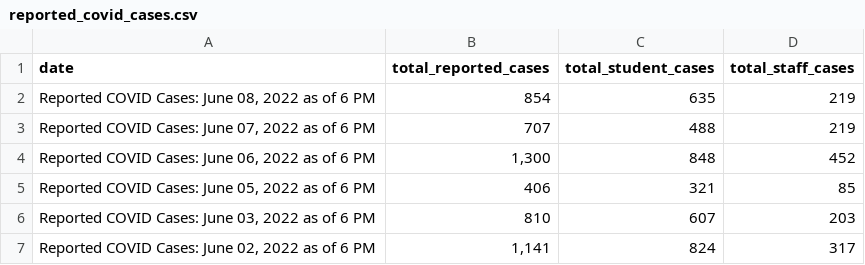
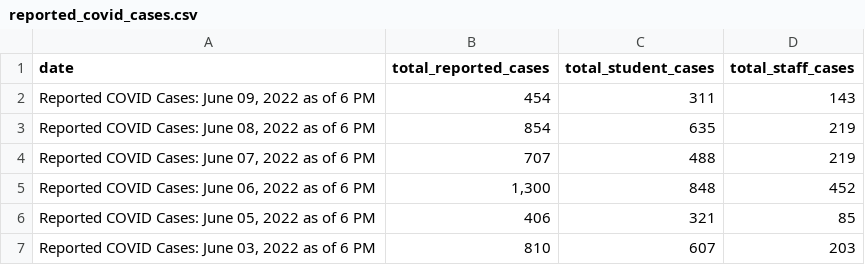
Before and after one commit to thecityny/doe-covid-stats-scraper, a CSV file: data/reported_covid_cases.csv, drawn as a sheet; only a part is shown; the shorter side is filled out with more unchanged rows; the diff names each change by its address in the sheet, - before the commit and + after, or states it on an @@ line.

```diff
--- a/data/reported_covid_cases.csv
+++ b/data/reported_covid_cases.csv
+row 2: Reported COVID Cases: June 09, 2022 as of 6 PM | 454 | 311 | 143
```
Also changed, not shown: data/charter_actions.csv, data/cum_covid_cases.csv, 1 other file.
